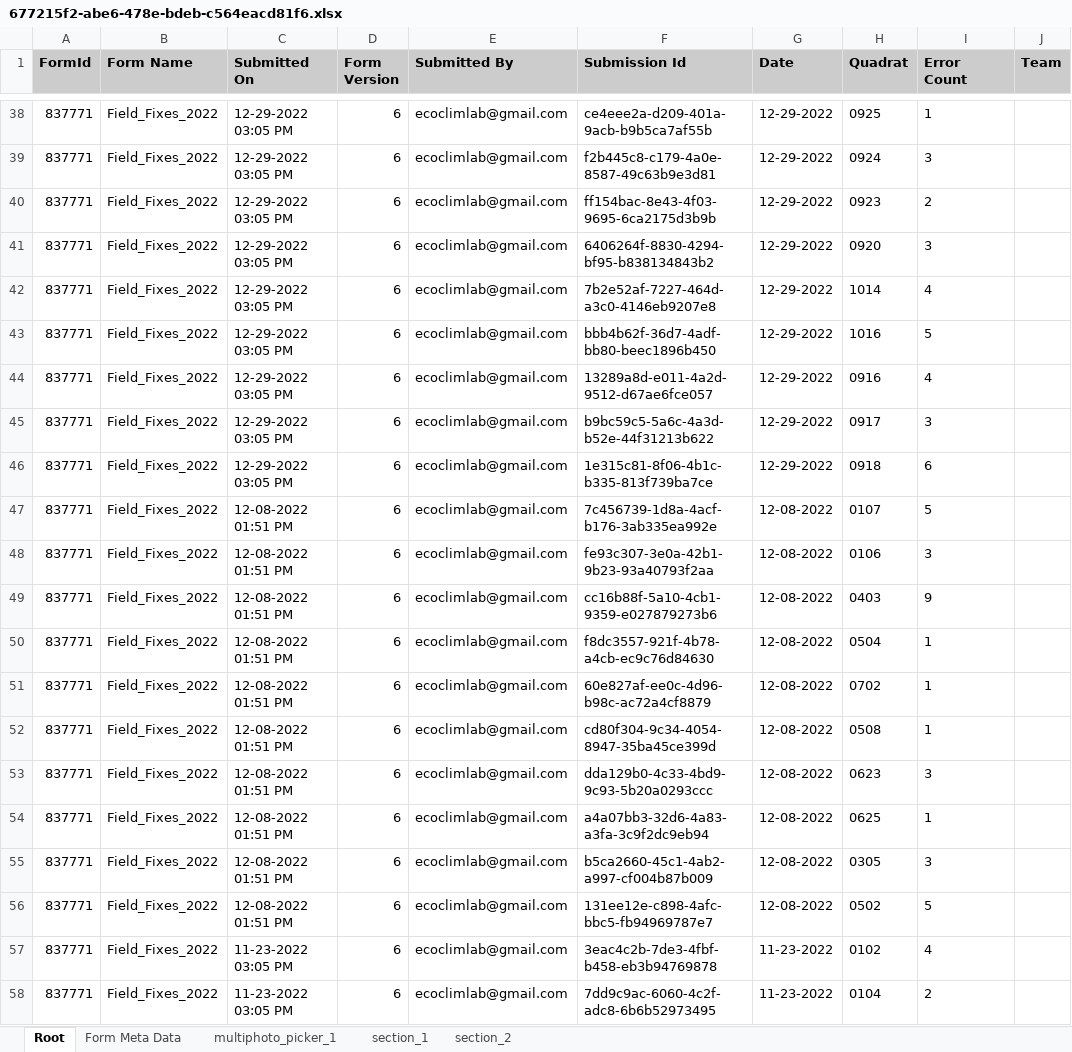
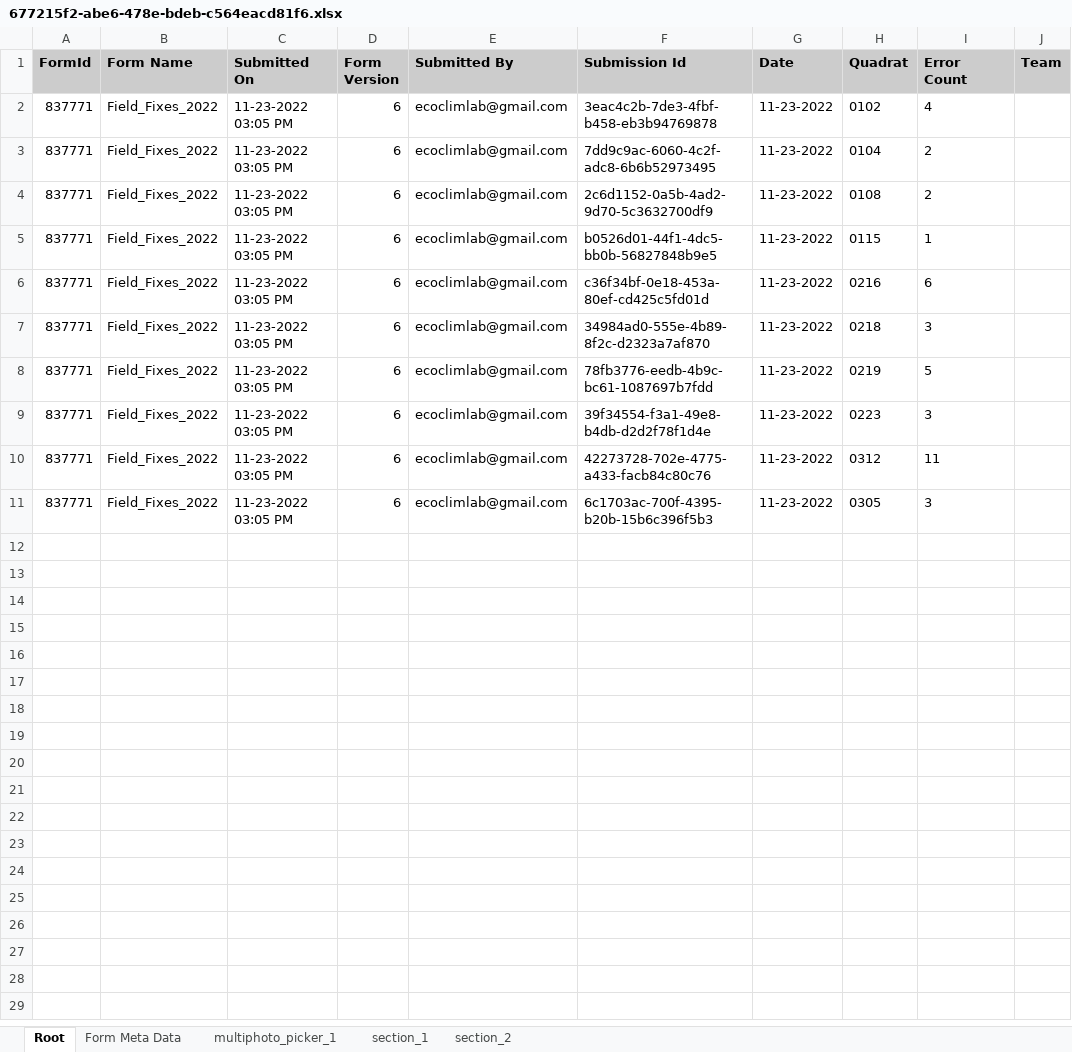
Before and after one commit to SCBI-ForestGEO/SCBImortality, an Excel workbook: raw_data/FFF_excel/SCBI Mortality 2022b/Field_Fixes_2022/677215f2-abe6-478e-bdeb-c564eacd81f6.xlsx, sheet Root, drawn as a sheet; only a part is shown, gaps mark what is left out; the shorter side is filled out with more unchanged rows; values as stored, in another font and other column widths than the file's, no borders; the diff covers the shown part only; the diff names each change by its address in the sheet, - before the commit and + after, or states it on an @@ line.

```diff
--- a/raw_data/FFF_excel/SCBI Mortality 2022b/Field_Fixes_2022/677215f2-abe6-478e-bdeb-c564eacd81f6.xlsx (sheet Root)
+++ b/raw_data/FFF_excel/SCBI Mortality 2022b/Field_Fixes_2022/677215f2-abe6-478e-bdeb-c564eacd81f6.xlsx (sheet Root)
-row 38: 837771 | Field_Fixes_2022 | 12-29-2022 03:05 PM | 6 | ecoclimlab@gmail.com | ce4eee2a-d209-401a-9acb-b9b5ca7af55b | 12-29-2022 | 0925 | 1
-row 39: 837771 | Field_Fixes_2022 | 12-29-2022 03:05 PM | 6 | ecoclimlab@gmail.com | f2b445c8-c179-4a0e-8587-49c63b9e3d81 | 12-29-2022 | 0924 | 3
-row 40: 837771 | Field_Fixes_2022 | 12-29-2022 03:05 PM | 6 | ecoclimlab@gmail.com | ff154bac-8e43-4f03-9695-6ca2175d3b9b | 12-29-2022 | 0923 | 2
-row 41: 837771 | Field_Fixes_2022 | 12-29-2022 03:05 PM | 6 | ecoclimlab@gmail.com | 6406264f-8830-4294-bf95-b838134843b2 | 12-29-2022 | 0920 | 3
-row 42: 837771 | Field_Fixes_2022 | 12-29-2022 03:05 PM | 6 | ecoclimlab@gmail.com | 7b2e52af-7227-464d-a3c0-4146eb9207e8 | 12-29-2022 | 1014 | 4
-row 43: 837771 | Field_Fixes_2022 | 12-29-2022 03:05 PM | 6 | ecoclimlab@gmail.com | bbb4b62f-36d7-4adf-bb80-beec1896b450 | 12-29-2022 | 1016 | 5
-row 44: 837771 | Field_Fixes_2022 | 12-29-2022 03:05 PM | 6 | ecoclimlab@gmail.com | 13289a8d-e011-4a2d-9512-d67ae6fce057 | 12-29-2022 | 0916 | 4
-row 45: 837771 | Field_Fixes_2022 | 12-29-2022 03:05 PM | 6 | ecoclimlab@gmail.com | b9bc59c5-5a6c-4a3d-b52e-44f31213b622 | 12-29-2022 | 0917 | 3
-row 46: 837771 | Field_Fixes_2022 | 12-29-2022 03:05 PM | 6 | ecoclimlab@gmail.com | 1e315c81-8f06-4b1c-b335-813f739ba7ce | 12-29-2022 | 0918 | 6
-row 47: 837771 | Field_Fixes_2022 | 12-08-2022 01:51 PM | 6 | ecoclimlab@gmail.com | 7c456739-1d8a-4acf-b176-3ab335ea992e | 12-08-2022 | 0107 | 5
-row 48: 837771 | Field_Fixes_2022 | 12-08-2022 01:51 PM | 6 | ecoclimlab@gmail.com | fe93c307-3e0a-42b1-9b23-93a40793f2aa | 12-08-2022 | 0106 | 3
-row 49: 837771 | Field_Fixes_2022 | 12-08-2022 01:51 PM | 6 | ecoclimlab@gmail.com | cc16b88f-5a10-4cb1-9359-e027879273b6 | 12-08-2022 | 0403 | 9
-row 50: 837771 | Field_Fixes_2022 | 12-08-2022 01:51 PM | 6 | ecoclimlab@gmail.com | f8dc3557-921f-4b78-a4cb-ec9c76d84630 | 12-08-2022 | 0504 | 1
-row 51: 837771 | Field_Fixes_2022 | 12-08-2022 01:51 PM | 6 | ecoclimlab@gmail.com | 60e827af-ee0c-4d96-b98c-ac72a4cf8879 | 12-08-2022 | 0702 | 1
-row 52: 837771 | Field_Fixes_2022 | 12-08-2022 01:51 PM | 6 | ecoclimlab@gmail.com | cd80f304-9c34-4054-8947-35ba45ce399d | 12-08-2022 | 0508 | 1
-row 53: 837771 | Field_Fixes_2022 | 12-08-2022 01:51 PM | 6 | ecoclimlab@gmail.com | dda129b0-4c33-4bd9-9c93-5b20a0293ccc | 12-08-2022 | 0623 | 3
-row 54: 837771 | Field_Fixes_2022 | 12-08-2022 01:51 PM | 6 | ecoclimlab@gmail.com | a4a07bb3-32d6-4a83-a3fa-3c9f2dc9eb94 | 12-08-2022 | 0625 | 1
-row 55: 837771 | Field_Fixes_2022 | 12-08-2022 01:51 PM | 6 | ecoclimlab@gmail.com | b5ca2660-45c1-4ab2-a997-cf004b87b009 | 12-08-2022 | 0305 | 3
-row 56: 837771 | Field_Fixes_2022 | 12-08-2022 01:51 PM | 6 | ecoclimlab@gmail.com | 131ee12e-c898-4afc-bbc5-fb94969787e7 | 12-08-2022 | 0502 | 5
```
Also changed, not shown: 36 removed rows elsewhere in this sheet, sheet section_1, sheet section_2, sheet Form Meta Data, sheet multiphoto_picker_1.
